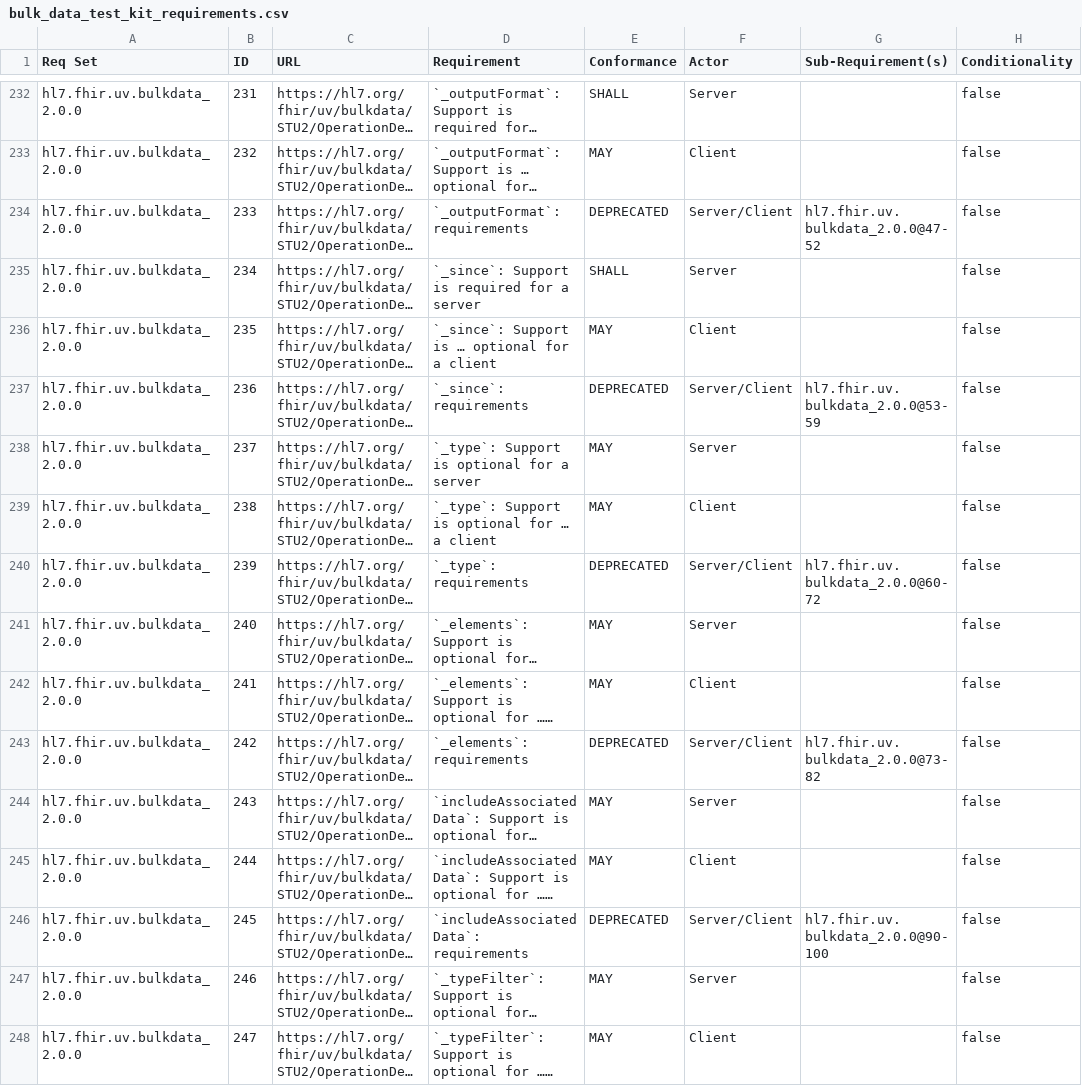
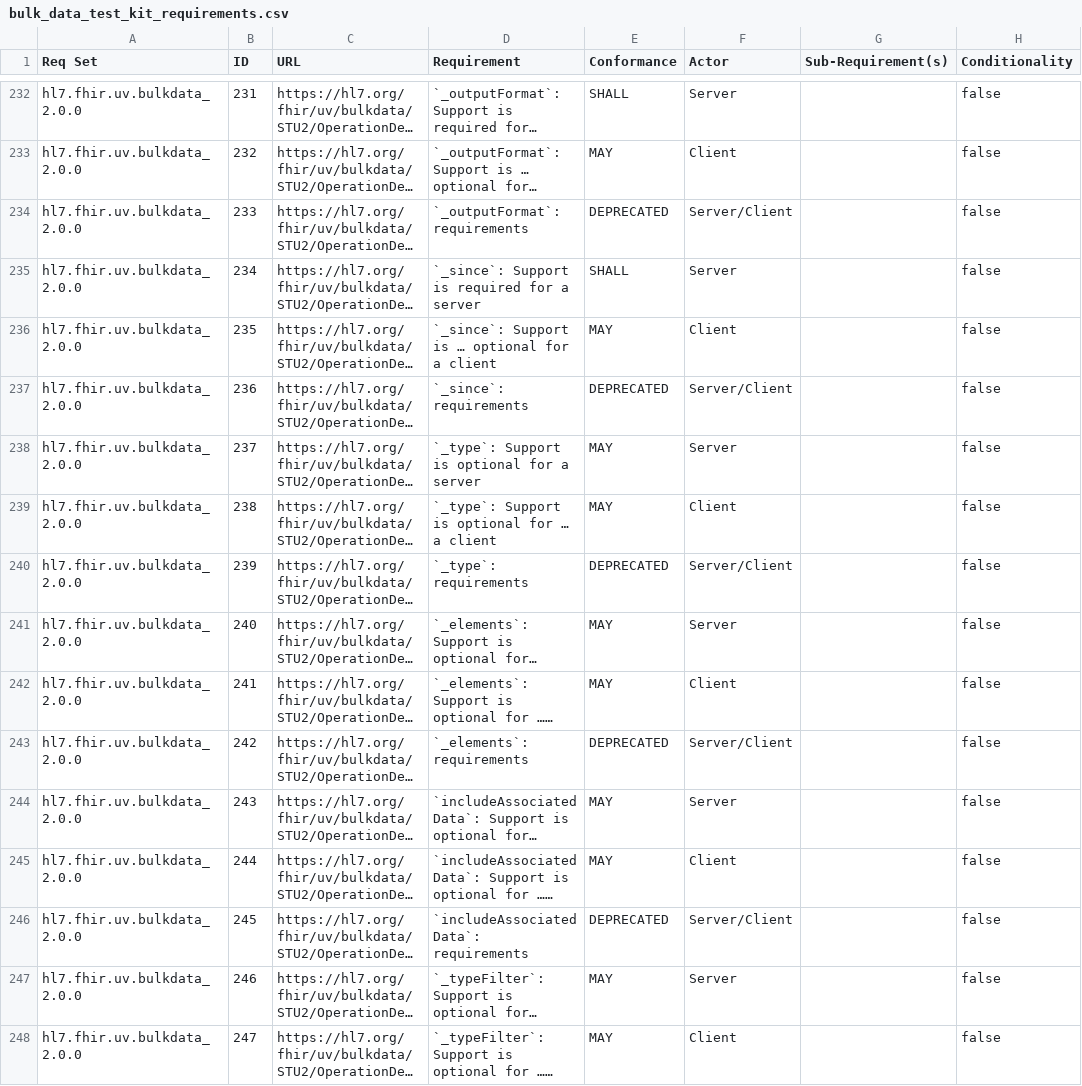
Before and after one commit to inferno-framework/bulk-data-test-kit, a CSV file: lib/bulk_data_test_kit/requirements/bulk_data_test_kit_requirements.csv, drawn as a sheet; only a part is shown, gaps mark what is left out; long unchanged cells end in …; the diff covers the shown part only; the diff names each change by its address in the sheet, - before the commit and + after, or states it on an @@ line.

```diff
--- a/lib/bulk_data_test_kit/requirements/bulk_data_test_kit_requirements.csv
+++ b/lib/bulk_data_test_kit/requirements/bulk_data_test_kit_requirements.csv
-G234 (Sub-Requirement(s)): hl7.fhir.uv.bulkdata_2.0.0@47-52
+G234 (Sub-Requirement(s)): (empty)
-G237 (Sub-Requirement(s)): hl7.fhir.uv.bulkdata_2.0.0@53-59
+G237 (Sub-Requirement(s)): (empty)
-G240 (Sub-Requirement(s)): hl7.fhir.uv.bulkdata_2.0.0@60-72
+G240 (Sub-Requirement(s)): (empty)
-G243 (Sub-Requirement(s)): hl7.fhir.uv.bulkdata_2.0.0@73-82
+G243 (Sub-Requirement(s)): (empty)
-G246 (Sub-Requirement(s)): hl7.fhir.uv.bulkdata_2.0.0@90-100
+G246 (Sub-Requirement(s)): (empty)
```
Also changed, not shown: 14 added rows and 42 edited cells elsewhere in this file, lib/bulk_data_test_kit/requirements/generated/bulk_data_test_kit_requirements_coverage.csv, 3 other files.
